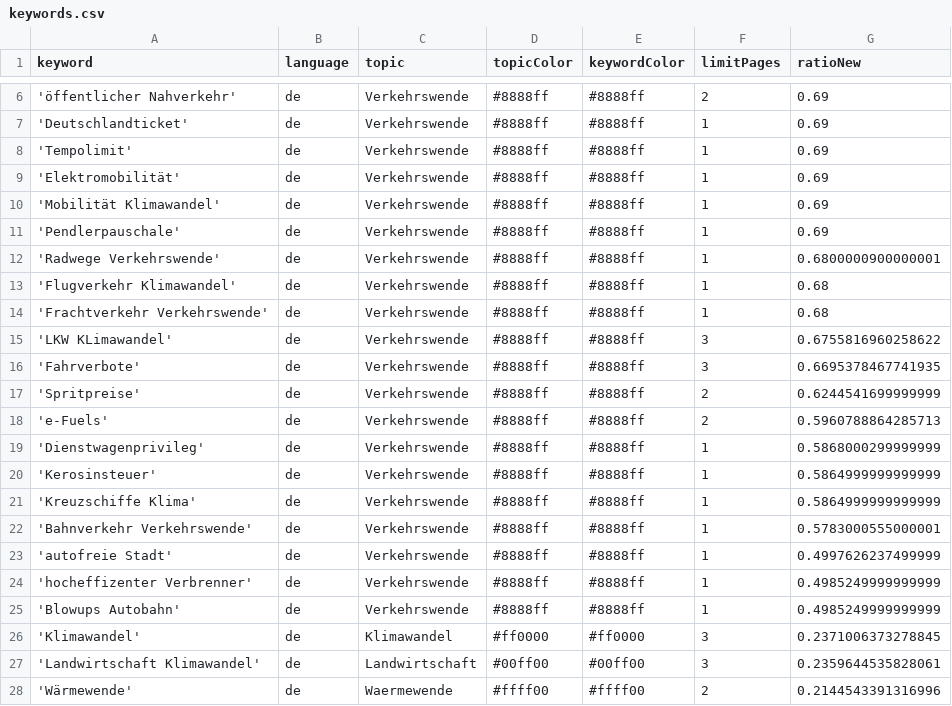
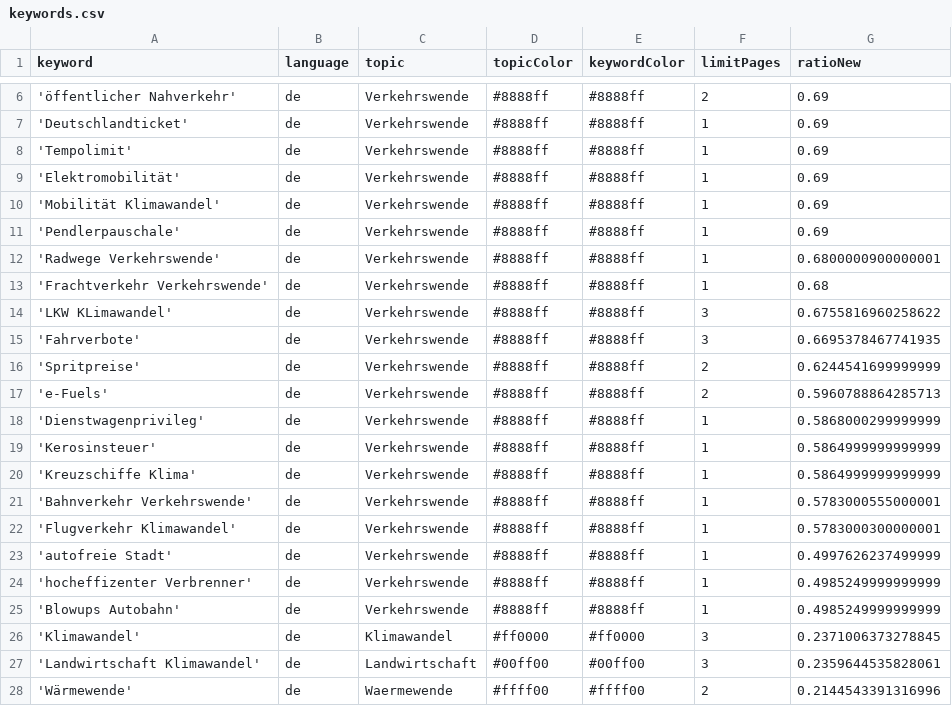
Before and after one commit to bennysch-news/mobilityIsComing, a CSV file: keywords.csv, drawn as a sheet; only a part is shown, gaps mark what is left out; removed rows and columns are numbered as before the commit, all else as after; the diff names each change by its address in the sheet, - before the commit and + after, or states it on an @@ line.

Commit message:
Commit from GitHub Actions (harvest:0.0)

```diff
--- a/keywords.csv
+++ b/keywords.csv
-row 13: 'Flugverkehr Klimawandel' | de | Verkehrswende | #8888ff | #8888ff | 1 | 0.68
+row 22: 'Flugverkehr Klimawandel' | de | Verkehrswende | #8888ff | #8888ff | 1 | 0.5783000300000001
```
